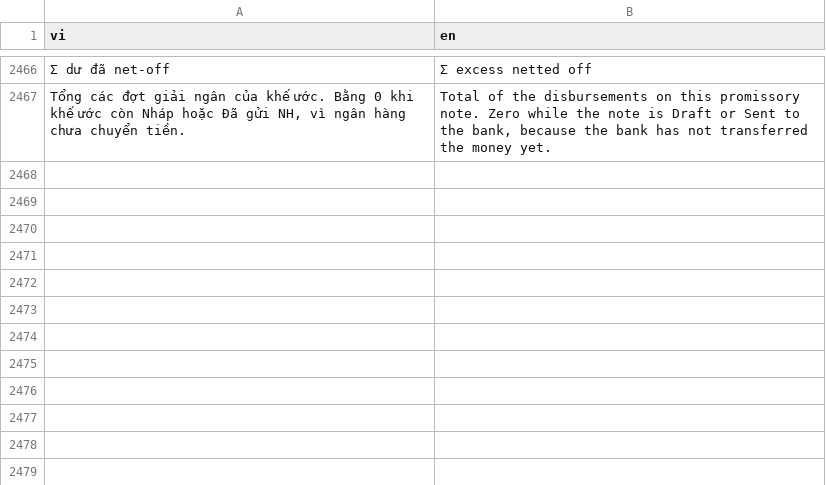
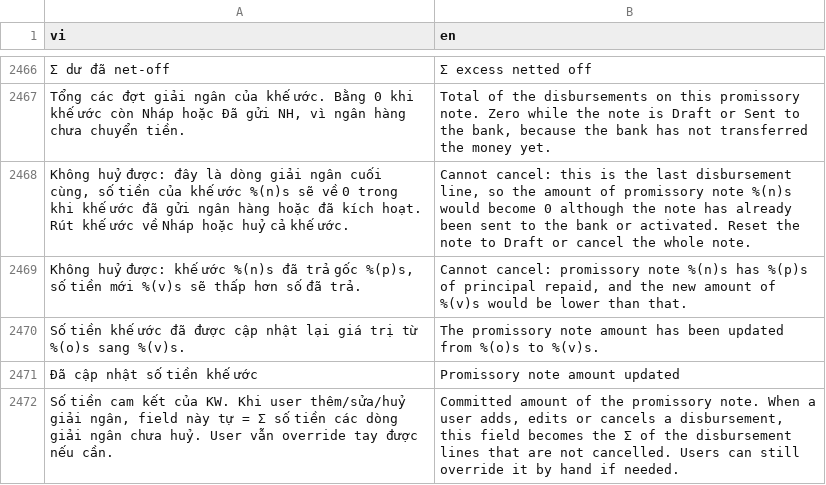
Before and after one commit to bsdinsight/realtypro, a CSV file: tools/port17/i18n_data/vi_en.csv, drawn as a sheet; only a part is shown, gaps mark what is left out; the diff names each change by its address in the sheet, - before the commit and + after, or states it on an @@ line.

```diff
--- a/tools/port17/i18n_data/vi_en.csv
+++ b/tools/port17/i18n_data/vi_en.csv
+row 2468: Không huỷ được: đây là dòng giải ngân cuối cùng, số tiền của khế ước %(n)s sẽ về 0 trong khi khế ước đã gửi ngân hàng hoặc đã kích hoạt. Rút khế ước về Nháp hoặc huỷ cả khế ước. | Cannot cancel: this is the last disbursement line, so the amount of promissory note %(n)s would become 0 although the note has already been sent to the bank or activated. Reset the note to Draft or cancel the whole note.
+row 2469: Không huỷ được: khế ước %(n)s đã trả gốc %(p)s, số tiền mới %(v)s sẽ thấp hơn số đã trả. | Cannot cancel: promissory note %(n)s has %(p)s of principal repaid, and the new amount of %(v)s would be lower than that.
+row 2470: Số tiền khế ước đã được cập nhật lại giá trị từ %(o)s sang %(v)s. | The promissory note amount has been updated from %(o)s to %(v)s.
+row 2471: Đã cập nhật số tiền khế ước | Promissory note amount updated
+row 2472: Số tiền cam kết của KW. Khi user thêm/sửa/huỷ giải ngân, field này tự = Σ số tiền các dòng giải ngân chưa huỷ. User vẫn override tay được nếu cần. | Committed amount of the promissory note. When a user adds, edits or cancels a disbursement, this field becomes the Σ of the disbursement lines that are not cancelled. Users can still override it by hand if needed.
```
Also changed, not shown: 6 other files.
